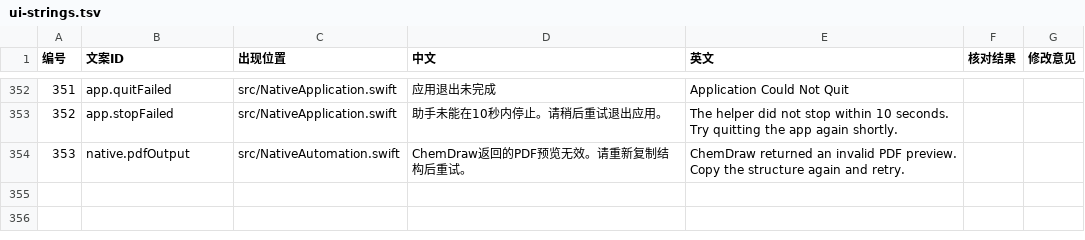
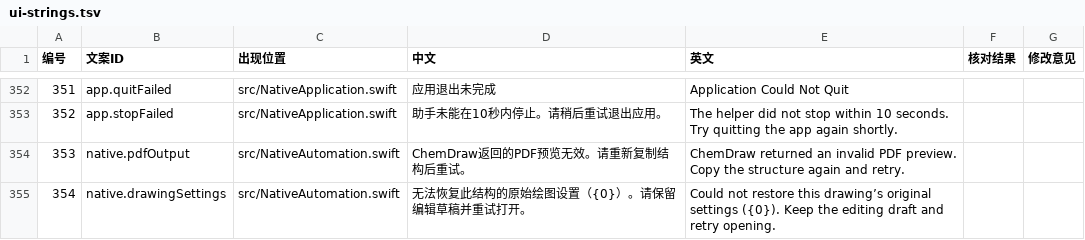
Before and after one commit to BoeingART/chemdraw-add-in-for-mac, a TSV file: docs/ui-strings.tsv, drawn as a sheet; only a part is shown, gaps mark what is left out; the diff names each change by its address in the sheet, - before the commit and + after, or states it on an @@ line.

Commit message:
Fix multi-page previews, drawing settings and native Mac editor selection

```diff
--- a/docs/ui-strings.tsv
+++ b/docs/ui-strings.tsv
+row 355: 354 | native.drawingSettings | src/NativeAutomation.swift | 无法恢复此结构的原始绘图设置（{0}）。请保留编辑草稿并重试打开。 | Could not restore this drawing’s original settings ({0}). Keep the editing draft and retry opening.
```
Also changed, not shown: 17 other files.
